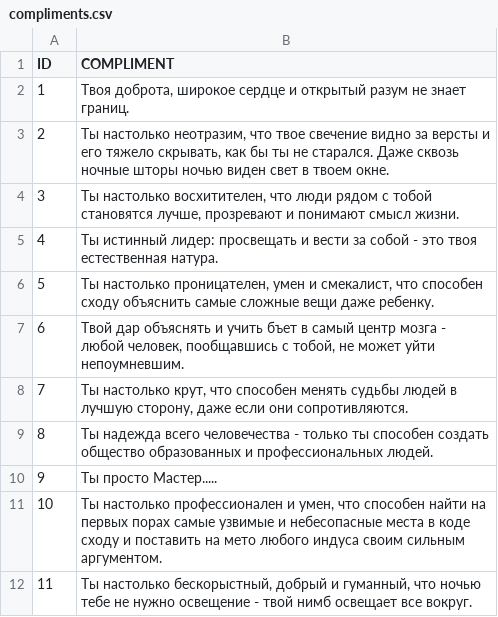
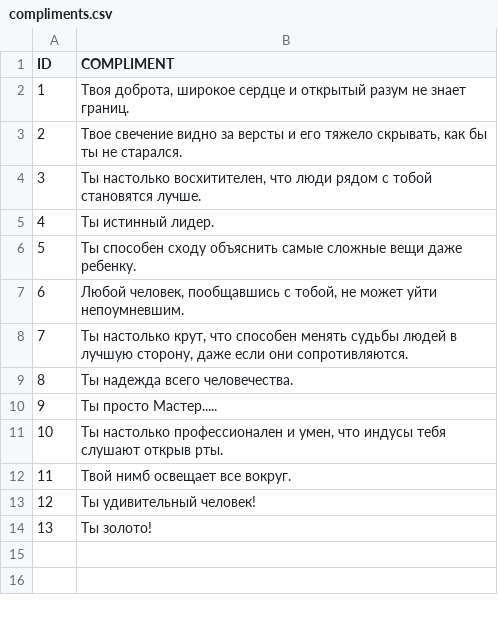
Before and after one commit to dzemianenka/sap_btp_complimaker, a CSV file: db/src/compliments.csv, drawn as a sheet.

```diff
--- a/db/src/compliments.csv
+++ b/db/src/compliments.csv
@@ -2,11 +2,13 @@ ID;COMPLIMENT
 1;Твоя доброта, широкое сердце и открытый разум не знает границ.
-2;Ты настолько неотразим, что твое свечение видно за версты и его тяжело скрывать, как бы ты не старался. Даже сквозь ночные шторы ночью виден свет в твоем окне.
-3;Ты настолько восхитителен, что люди рядом с тобой становятся лучше, прозревают и понимают смысл жизни.
-4;Ты истинный лидер: просвещать и вести за собой - это твоя естественная натура.
-5;Ты настолько проницателен, умен и смекалист, что способен сходу объяснить самые сложные вещи даже ребенку.
-6;Твой дар объяснять и учить бъет в самый центр мозга - любой человек, пообщавшись с тобой, не может уйти непоумневшим.
+2;Твое свечение видно за версты и его тяжело скрывать, как бы ты не старался.
+3;Ты настолько восхитителен, что люди рядом с тобой становятся лучше.
+4;Ты истинный лидер.
+5;Ты способен сходу объяснить самые сложные вещи даже ребенку.
+6;Любой человек, пообщавшись с тобой, не может уйти непоумневшим.
 7;Ты настолько крут, что способен менять судьбы людей в лучшую сторону, даже если они сопротивляются.
-8;Ты надежда всего человечества - только ты способен создать общество образованных и профессиональных людей.
+8;Ты надежда всего человечества.
 9;Ты просто Мастер.....
-10;Ты настолько профессионален и умен, что способен найти на первых порах самые узвимые и небесопасные места в коде сходу и поставить на мето любого индуса своим сильным аргументом.
-11;Ты настолько бескорыстный, добрый и гуманный, что ночью тебе не нужно освещение - твой нимб освещает все вокруг.
+10;Ты настолько профессионален и умен, что индусы тебя слушают открыв рты.
+11;Твой нимб освещает все вокруг.
+12;Ты удивительный человек!
+13;Ты золото!
```
Also changed, not shown: 7 other files.
